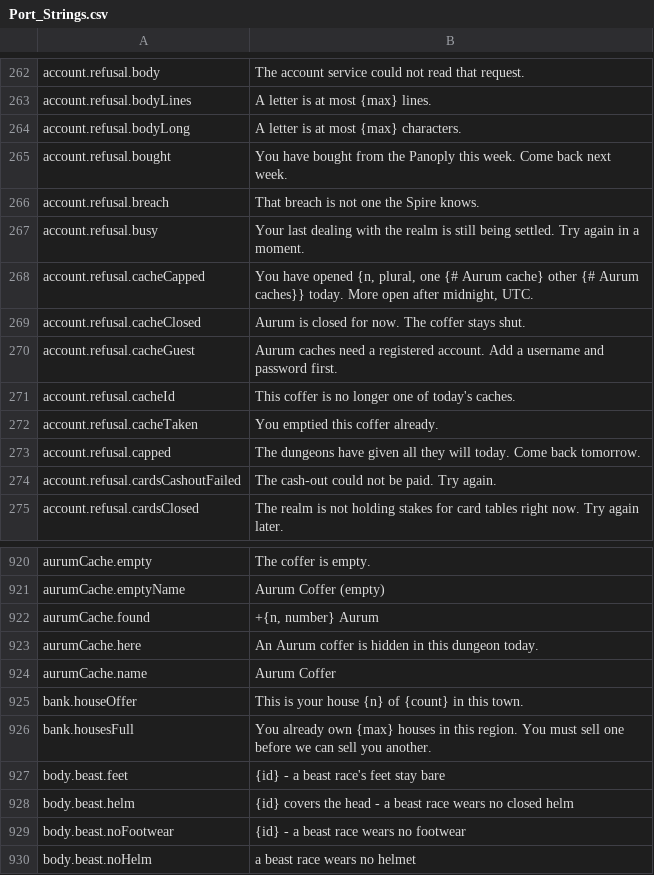
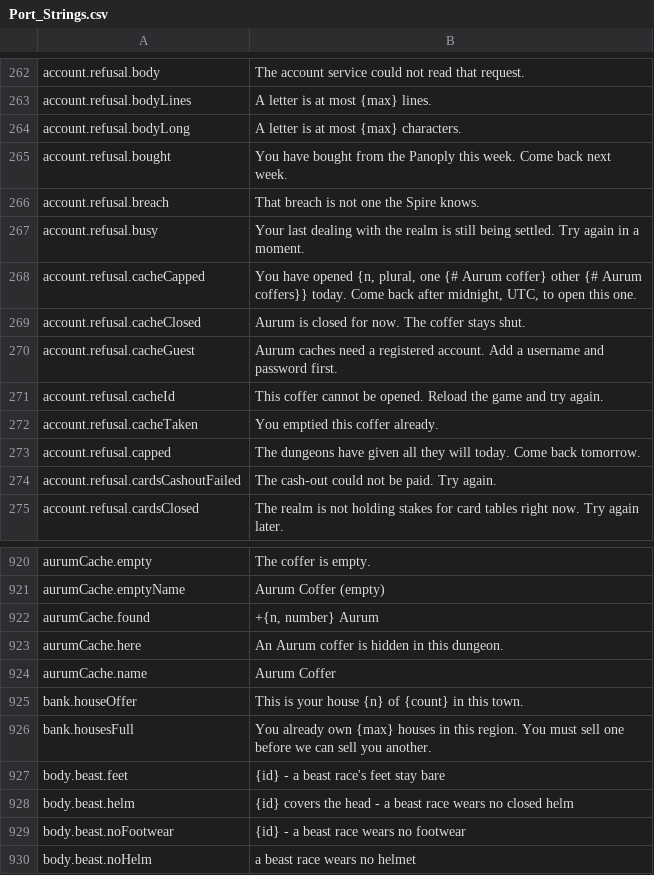
Before and after one commit to Lattymoy/daggerfall-js-source, a CSV file: locales/en/Port_Strings.csv, drawn as a sheet; only a part is shown, gaps mark what is left out.

```diff
--- a/locales/en/Port_Strings.csv
+++ b/locales/en/Port_Strings.csv
@@ -267,6 +267,6 @@ account.refusal.breach,"That breach is not one the Spire knows."
 account.refusal.busy,"Your last dealing with the realm is still being settled. Try again in a moment."
-account.refusal.cacheCapped,"You have opened {n, plural, one {# Aurum cache} other {# Aurum caches}} today. More open after midnight, UTC."
+account.refusal.cacheCapped,"You have opened {n, plural, one {# Aurum coffer} other {# Aurum coffers}} today. Come back after midnight, UTC, to open this one."
 account.refusal.cacheClosed,"Aurum is closed for now. The coffer stays shut."
 account.refusal.cacheGuest,"Aurum caches need a registered account. Add a username and password first."
-account.refusal.cacheId,"This coffer is no longer one of today's caches."
+account.refusal.cacheId,"This coffer cannot be opened. Reload the game and try again."
 account.refusal.cacheTaken,"You emptied this coffer already."
@@ -922,3 +922,3 @@ aurumCache.emptyName,"Aurum Coffer (empty)"
 aurumCache.found,"+{n, number} Aurum"
-aurumCache.here,"An Aurum coffer is hidden in this dungeon today."
+aurumCache.here,"An Aurum coffer is hidden in this dungeon."
 aurumCache.name,"Aurum Coffer"
```
Also changed, not shown: locales/bg/Port_Strings.csv, locales/de/Port_Strings.csv, 40 other files.
